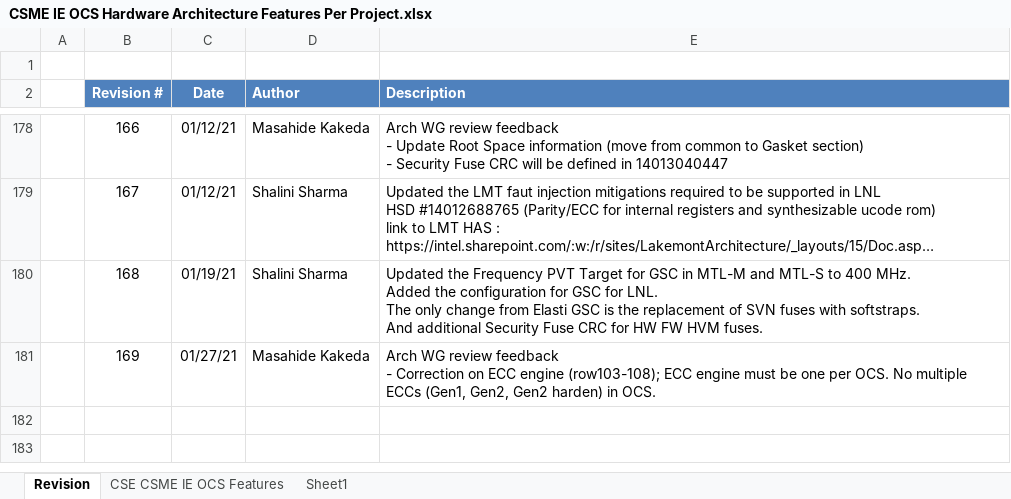
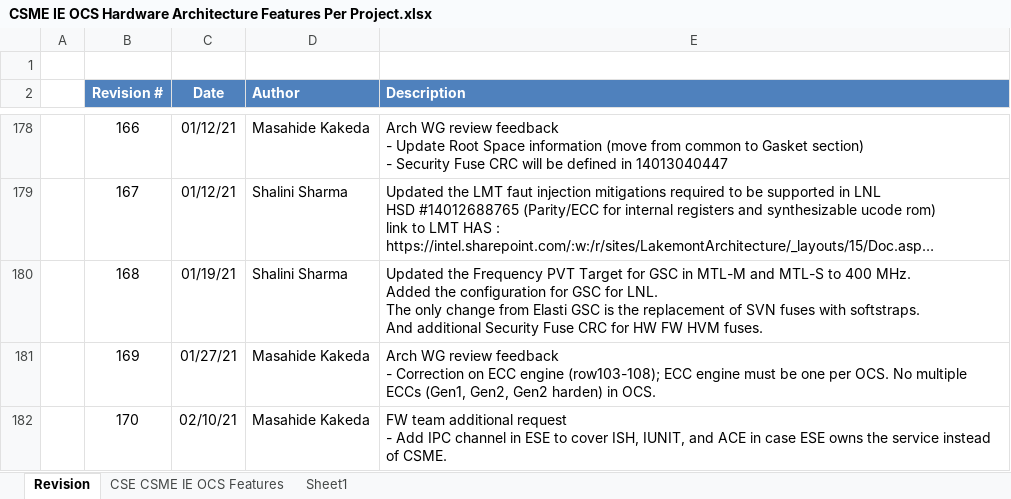
Before and after one commit to jason-ytsao/exp_submodule, an Excel workbook: ArchSpecs/Working/CSME IE OCS Hardware Architecture Features Per Project.xlsx, sheet Revision, drawn as a sheet; only a part is shown, gaps mark what is left out; long unchanged cells end in …; values as stored, in another font and other column widths than the file's, no borders; ↵ is a line break in a cell; the diff names each change by its address in the sheet, - before the commit and + after, or states it on an @@ line.

Commit message:
170 - FW team additional request - Add IPC channel in ESE to cover ISH, IUNIT, and ACE in case ESE owns the service instead of CSME.
[git-p4: depot-paths = "//depot/projects/coe/CSME/": change = 796454]

```diff
--- a/ArchSpecs/Working/CSME IE OCS Hardware Architecture Features Per Project.xlsx (sheet Revision)
+++ b/ArchSpecs/Working/CSME IE OCS Hardware Architecture Features Per Project.xlsx (sheet Revision)
+row 182:  | 170 | 02/10/21 | Masahide Kakeda | FW team additional request ↵ - Add IPC channel in ESE to cover ISH, IUNIT, and ACE in case ESE owns the service instead of CSME.
```
Also changed, not shown: sheet CSE CSME IE OCS Features.
